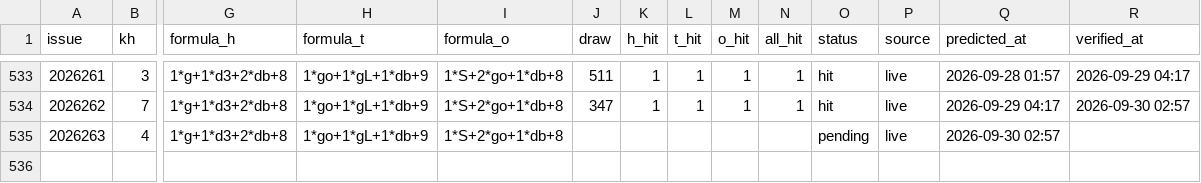
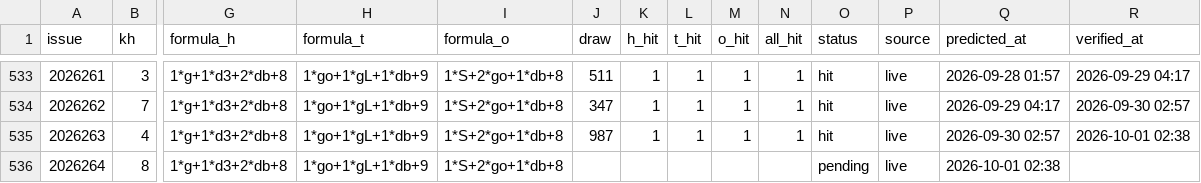
Before and after one commit to hxiaowei0102-web/fc3d-kill1, a CSV file: predictions_log.csv, drawn as a sheet; only a part is shown, gaps mark what is left out; rows hold the shown columns only; the diff names each change by its address in the sheet, - before the commit and + after, or states it on an @@ line.

```diff
--- a/predictions_log.csv
+++ b/predictions_log.csv
-J535 (draw): (empty)
+J535 (draw): 987
-K535 (h_hit): (empty)
+K535 (h_hit): 1
-L535 (t_hit): (empty)
+L535 (t_hit): 1
-M535 (o_hit): (empty)
+M535 (o_hit): 1
-N535 (all_hit): (empty)
+N535 (all_hit): 1
-O535 (status): pending
+O535 (status): hit
-R535 (verified_at): (empty)
+R535 (verified_at): 2026-10-01 02:38
+row 536: 2026264 | 8 | 1*g+1*d3+2*db+8 | 1*go+1*gL+1*db+9 | 1*S+2*go+1*db+8 |  |  |  |  |  | pending | live | 2026-10-01 02:38
```
Also changed, not shown: data/fc3d-history.csv, 2 other files.
